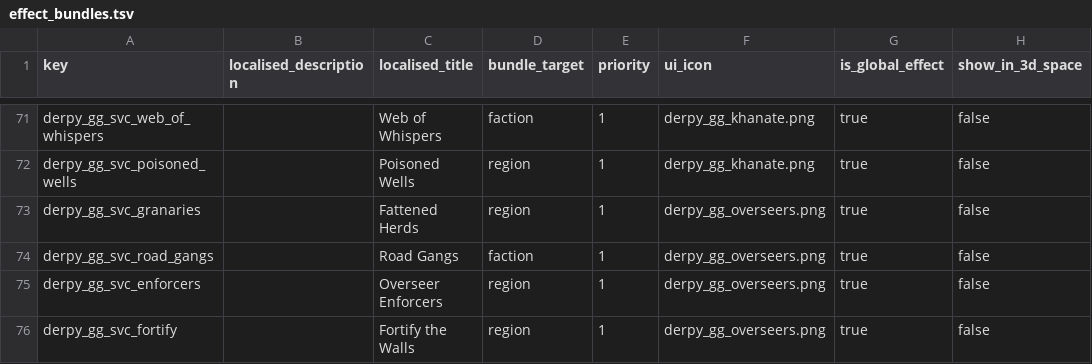
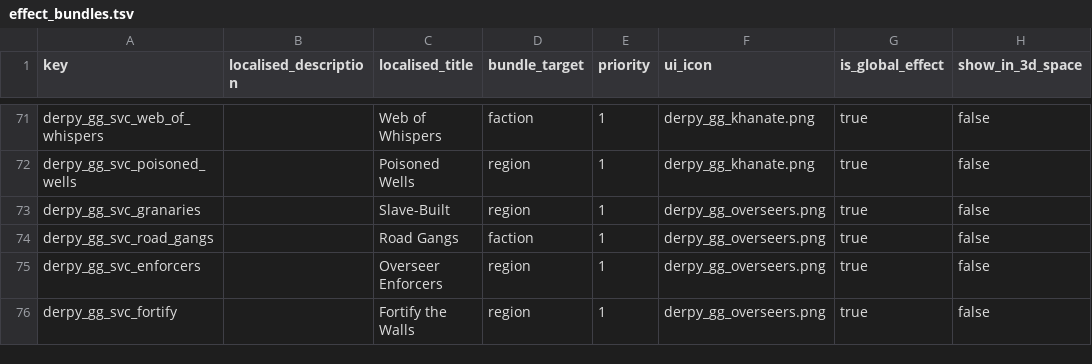
Before and after one commit to DerpyNewb/derpy-great-guilds, a TSV file: Modding Files/source/great_guilds/effect_bundles.tsv, drawn as a sheet; only a part is shown, gaps mark what is left out; the diff names each change by its address in the sheet, - before the commit and + after, or states it on an @@ line.

```diff
--- a/Modding Files/source/great_guilds/effect_bundles.tsv
+++ b/Modding Files/source/great_guilds/effect_bundles.tsv
-C73 (localised_title): Fattened Herds
+C73 (localised_title): Slave-Built
```
Also changed, not shown: Modding Files/source/great_guilds/building_effects_junction.tsv, Modding Files/source/great_guilds/effect_bundles_to_effects_junctions.tsv, 6 other files.
